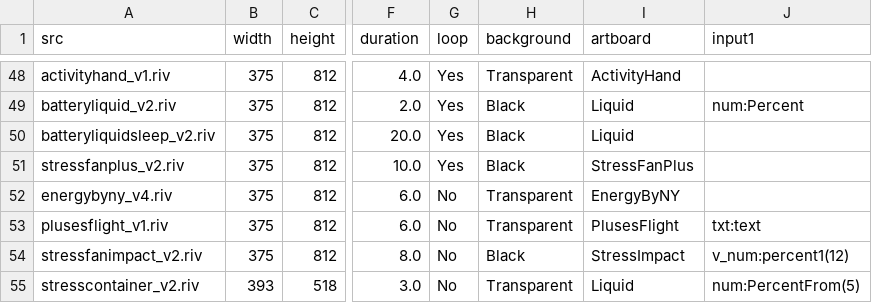
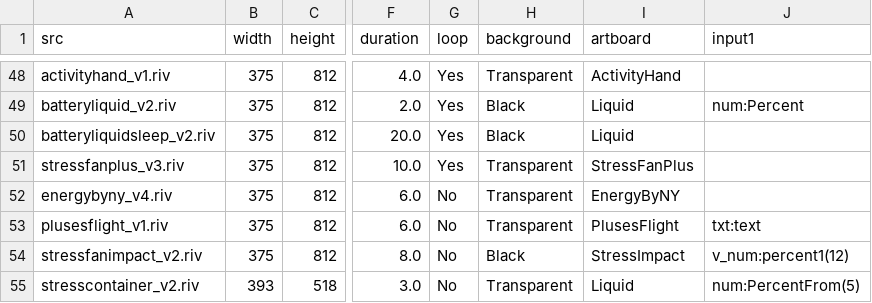
Before and after one commit to KurganskiYu/Rive, a CSV file: videos.csv, drawn as a sheet; only a part is shown, gaps mark what is left out; the diff names each change by its address in the sheet, - before the commit and + after, or states it on an @@ line.

```diff
--- a/videos.csv
+++ b/videos.csv
-A51 (src): stressfanplus_v2.riv
+A51 (src): stressfanplus_v3.riv
-H51 (background): Black
+H51 (background): Transparent
```
Also changed, not shown: 6 other files.
